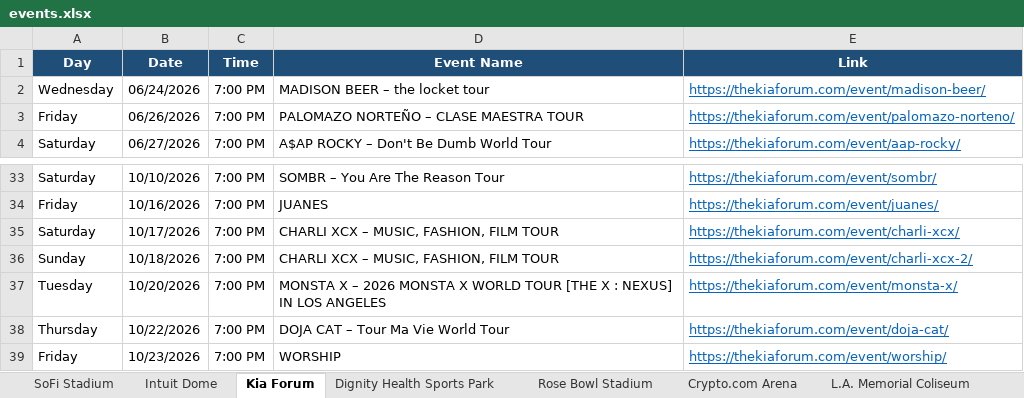
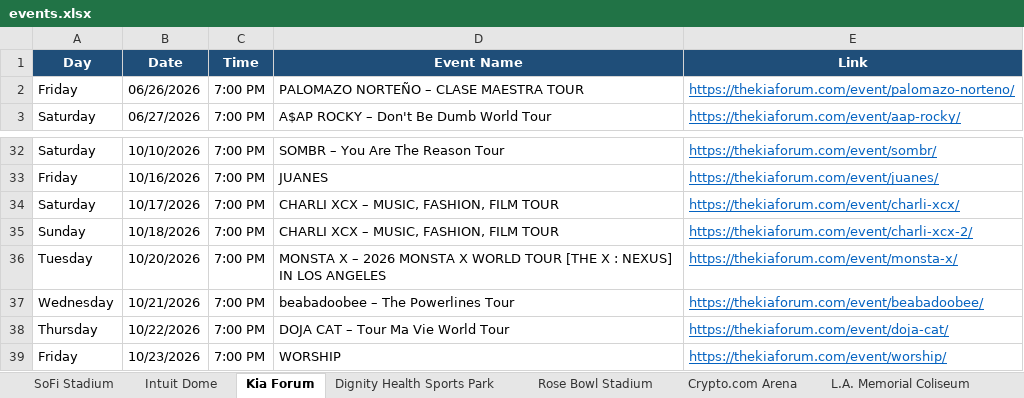
Before and after one commit to hannahlee-vzw/southern_california_events, an Excel workbook: docs/events.xlsx, sheet Kia Forum, drawn as a sheet; only a part is shown, gaps mark what is left out; values as stored, in another font and other column widths than the file's, no borders; removed rows and columns are numbered as before the commit, all else as after; the diff names each change by its address in the sheet, - before the commit and + after, or states it on an @@ line.

```diff
--- a/docs/events.xlsx (sheet Kia Forum)
+++ b/docs/events.xlsx (sheet Kia Forum)
-row 2: Wednesday | 06/24/2026 | 7:00 PM | MADISON BEER – the locket tour | https://thekiaforum.com/event/madison-beer/
+row 37: Wednesday | 10/21/2026 | 7:00 PM | beabadoobee – The Powerlines Tour | https://thekiaforum.com/event/beabadoobee/
```
Also changed, not shown: sheet Past Events, sheet Hollywood Bowl, 3 other files.
